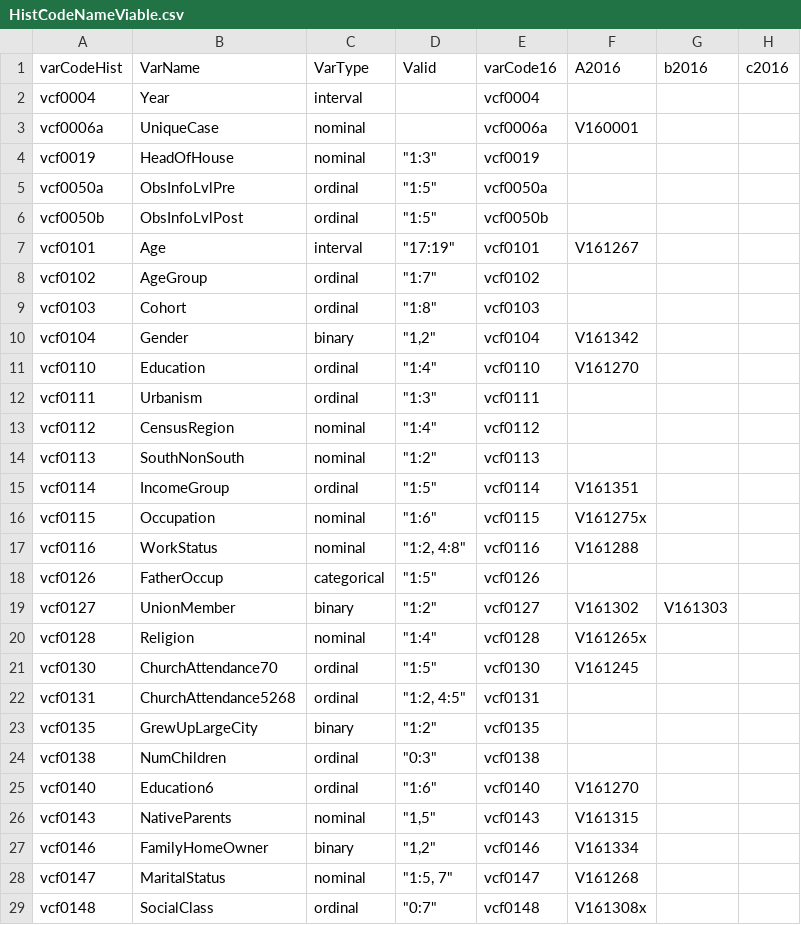
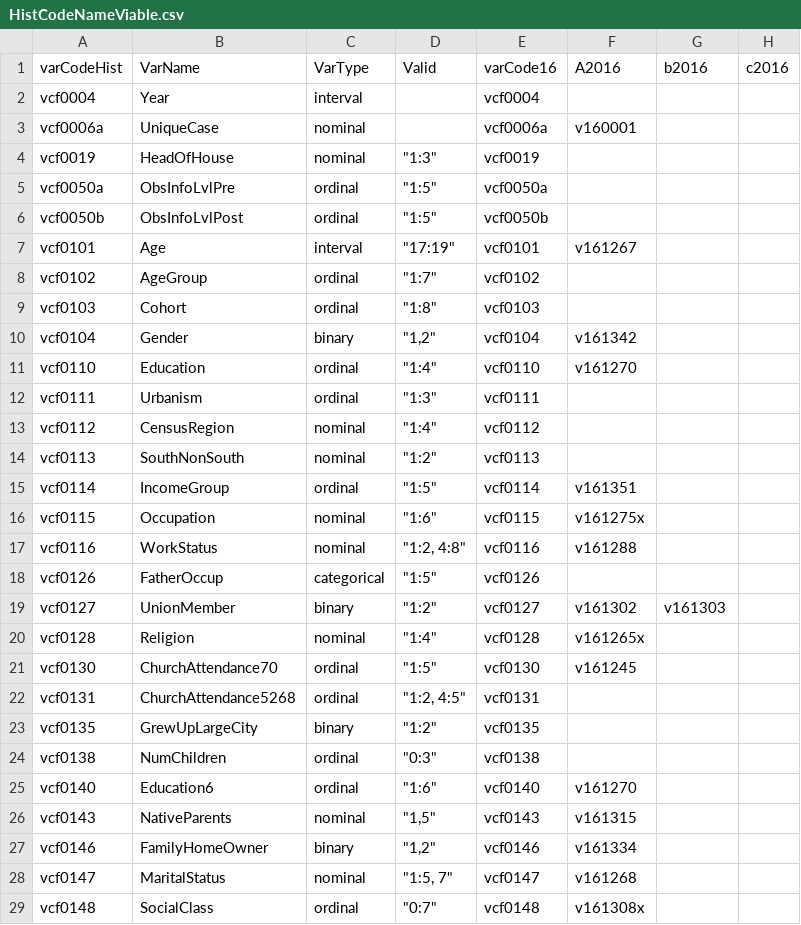
Before and after one commit to aagoldberg/Thesis, a CSV file: HistCodeNameViable.csv, drawn as a sheet; only a part is shown; the diff covers the shown part only.

Commit message:
Lowercase v

```diff
--- a/HistCodeNameViable.csv
+++ b/HistCodeNameViable.csv
@@ -2,3 +2,3 @@ varCodeHist,VarName,VarType,Valid,varCode16,A2016,b2016,c2016
 vcf0004,Year,interval,,vcf0004,,,
-vcf0006a,UniqueCase,nominal,,vcf0006a,V160001 ,,
+vcf0006a,UniqueCase,nominal,,vcf0006a,v160001 ,,
 vcf0019,HeadOfHouse,nominal,"""1:3""",vcf0019,,,
@@ -6,7 +6,7 @@ vcf0050a,ObsInfoLvlPre,ordinal,"""1:5""",vcf0050a,,,
 vcf0050b,ObsInfoLvlPost,ordinal,"""1:5""",vcf0050b,,,
-vcf0101,Age,interval,"""17:19""",vcf0101,V161267 ,,
+vcf0101,Age,interval,"""17:19""",vcf0101,v161267 ,,
 vcf0102,AgeGroup,ordinal,"""1:7""",vcf0102,,,
 vcf0103,Cohort,ordinal,"""1:8""",vcf0103,,,
-vcf0104,Gender,binary,"""1,2""",vcf0104,V161342 ,,
-vcf0110,Education,ordinal,"""1:4""",vcf0110,V161270 ,,
+vcf0104,Gender,binary,"""1,2""",vcf0104,v161342 ,,
+vcf0110,Education,ordinal,"""1:4""",vcf0110,v161270 ,,
 vcf0111,Urbanism,ordinal,"""1:3""",vcf0111,,,
@@ -14,9 +14,9 @@ vcf0112,CensusRegion,nominal,"""1:4""",vcf0112,,,
 vcf0113,SouthNonSouth,nominal,"""1:2""",vcf0113,,,
-vcf0114,IncomeGroup,ordinal,"""1:5""",vcf0114,V161351 ,,
-vcf0115,Occupation,nominal,"""1:6""",vcf0115,V161275x ,,
-vcf0116,WorkStatus,nominal,"""1:2, 4:8""",vcf0116,V161288 ,,
+vcf0114,IncomeGroup,ordinal,"""1:5""",vcf0114,v161351 ,,
+vcf0115,Occupation,nominal,"""1:6""",vcf0115,v161275x ,,
+vcf0116,WorkStatus,nominal,"""1:2, 4:8""",vcf0116,v161288 ,,
 vcf0126,FatherOccup,categorical,"""1:5""",vcf0126,,,
-vcf0127,UnionMember,binary,"""1:2""",vcf0127,V161302 ,V161303 ,
-vcf0128,Religion,nominal,"""1:4""",vcf0128,V161265x ,,
-vcf0130,ChurchAttendance70,ordinal,"""1:5""",vcf0130,V161245 ,,
+vcf0127,UnionMember,binary,"""1:2""",vcf0127,v161302 ,v161303 ,
+vcf0128,Religion,nominal,"""1:4""",vcf0128,v161265x ,,
+vcf0130,ChurchAttendance70,ordinal,"""1:5""",vcf0130,v161245 ,,
 vcf0131,ChurchAttendance5268,ordinal,"""1:2, 4:5""",vcf0131,,,
@@ -24,6 +24,6 @@ vcf0135,GrewUpLargeCity,binary,"""1:2""",vcf0135,,,
 vcf0138,NumChildren,ordinal,"""0:3""",vcf0138,,,
-vcf0140,Education6,ordinal,"""1:6""",vcf0140,V161270 ,,
-vcf0143,NativeParents,nominal,"""1,5""",vcf0143,V161315 ,,
-vcf0146,FamilyHomeOwner,binary,"""1,2""",vcf0146,V161334 ,,
-vcf0147,MaritalStatus,nominal,"""1:5, 7""",vcf0147,V161268 ,,
-vcf0148,SocialClass,ordinal,"""0:7""",vcf0148,V161308x ,,
+vcf0140,Education6,ordinal,"""1:6""",vcf0140,v161270 ,,
+vcf0143,NativeParents,nominal,"""1,5""",vcf0143,v161315 ,,
+vcf0146,FamilyHomeOwner,binary,"""1,2""",vcf0146,v161334 ,,
+vcf0147,MaritalStatus,nominal,"""1:5, 7""",vcf0147,v161268 ,,
+vcf0148,SocialClass,ordinal,"""0:7""",vcf0148,v161308x ,,
```
Also changed, not shown: 72 edited cells elsewhere in this file.
